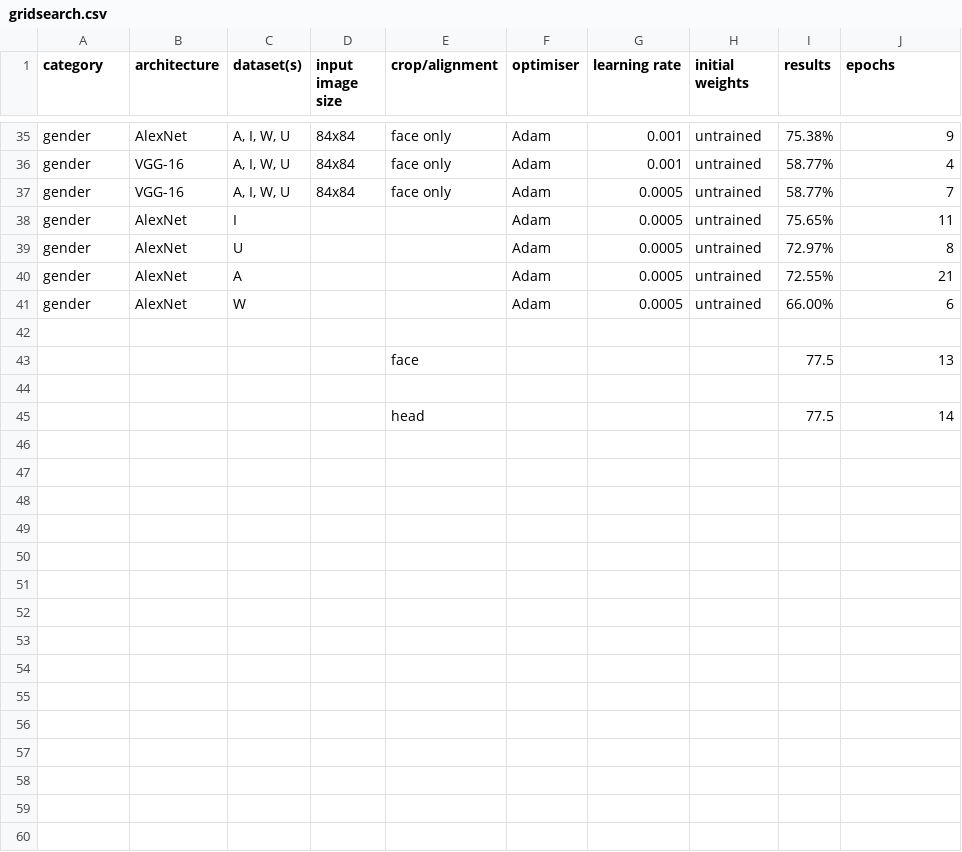
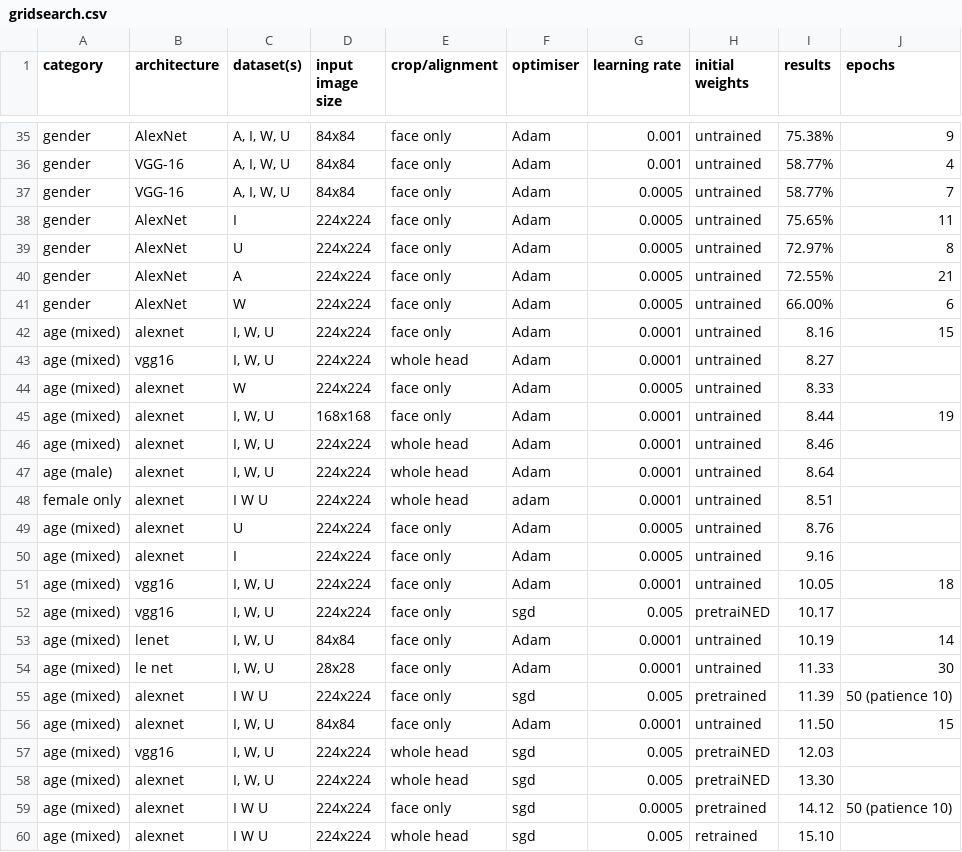
Before and after one commit to jckpn/age-gender-cnn, a CSV file: gridsearch.csv, drawn as a sheet; only a part is shown, gaps mark what is left out.

Commit message:
Update gridsearch.csv

```diff
--- a/gridsearch.csv
+++ b/gridsearch.csv
@@ -37,9 +37,24 @@ gender,VGG-16,"A, I, W, U",84x84,face only,Adam,0.001,untrained,58.77%,4
 gender,VGG-16,"A, I, W, U",84x84,face only,Adam,0.0005,untrained,58.77%,7
-gender,AlexNet,I,,,Adam,0.0005,untrained,75.65%,11
-gender,AlexNet,U,,,Adam,0.0005,untrained,72.97%,8
-gender,AlexNet,A,,,Adam,0.0005,untrained,72.55%,21
-gender,AlexNet,W,,,Adam,0.0005,untrained,66.00%,6
-,,,,,,,,,
-,,,,face,,,,77.5,13
-,,,,,,,,,
-,,,,head,,,,77.5,14
+gender,AlexNet,I,224x224,face only,Adam,0.0005,untrained,75.65%,11
+gender,AlexNet,U,224x224,face only,Adam,0.0005,untrained,72.97%,8
+gender,AlexNet,A,224x224,face only,Adam,0.0005,untrained,72.55%,21
+gender,AlexNet,W,224x224,face only,Adam,0.0005,untrained,66.00%,6
+age (mixed),alexnet,"I, W, U",224x224,face only,Adam,0.0001,untrained,8.16,15
+age (mixed),vgg16,"I, W, U",224x224,whole head,Adam,0.0001,untrained,8.27,
+age (mixed),alexnet,W,224x224,face only,Adam,0.0005,untrained,8.33,
+age (mixed),alexnet,"I, W, U",168x168,face only,Adam,0.0001,untrained,8.44,19
+age (mixed),alexnet,"I, W, U",224x224,whole head,Adam,0.0001,untrained,8.46,
+age (male),alexnet,"I, W, U",224x224,whole head,Adam,0.0001,untrained,8.64,
+female only,alexnet,I W U,224x224,whole head,adam,0.0001,untrained,8.51,
+age (mixed),alexnet,U,224x224,face only,Adam,0.0005,untrained,8.76,
+age (mixed),alexnet,I,224x224,face only,Adam,0.0005,untrained,9.16,
+age (mixed),vgg16,"I, W, U",224x224,face only,Adam,0.0001,untrained,10.05,18
+age (mixed),vgg16,"I, W, U",224x224,face only,sgd,0.005,pretraiNED,10.17,
+age (mixed),lenet,"I, W, U",84x84,face only,Adam,0.0001,untrained,10.19,14
+age (mixed),le net,"I, W, U",28x28,face only,Adam,0.0001,untrained,11.33,30
+age (mixed),alexnet,I W U,224x224,face only,sgd,0.005,pretrained,11.39,50 (patience 10)
+age (mixed),alexnet,"I, W, U",84x84,face only,Adam,0.0001,untrained,11.50,15
+age (mixed),vgg16,"I, W, U",224x224,whole head,sgd,0.005,pretraiNED,12.03,
+age (mixed),alexnet,"I, W, U",224x224,whole head,sgd,0.005,pretraiNED,13.30,
+age (mixed),alexnet,I W U,224x224,face only,sgd,0.0005,pretrained,14.12,50 (patience 10)
+age (mixed),alexnet,I W U,224x224,whole head,sgd,0.005,retrained,15.10,
```
